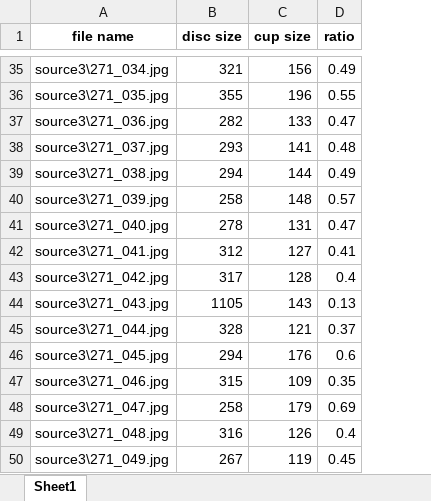
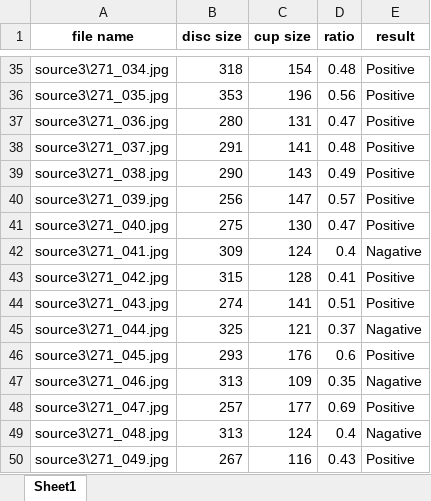
Before and after one commit to sunnyCUD/we_want_some_eyes_donut, an Excel workbook: Glaucoma.xlsx, sheet Sheet1, drawn as a sheet; only a part is shown, gaps mark what is left out; values as stored, in another font and other column widths than the file's, no borders; the diff covers the shown part only; the diff names each change by its address in the sheet, - before the commit and + after, or states it on an @@ line.

```diff
--- a/Glaucoma.xlsx (sheet Sheet1)
+++ b/Glaucoma.xlsx (sheet Sheet1)
+column E (result), rows 35-50: Positive | Positive | Positive | Positive | Positive | Positive | Positive | Nagative | Positive | Positive | Nagative | Positive | Nagative | Positive | Nagative | Positive
-B35 (disc size): 321
+B35 (disc size): 318
-C35 (cup size): 156
+C35 (cup size): 154
-D35 (ratio): 0.49
+D35 (ratio): 0.48
-B36 (disc size): 355
+B36 (disc size): 353
-D36 (ratio): 0.55
+D36 (ratio): 0.56
-B37 (disc size): 282
+B37 (disc size): 280
-C37 (cup size): 133
+C37 (cup size): 131
-B38 (disc size): 293
+B38 (disc size): 291
-B39 (disc size): 294
+B39 (disc size): 290
-C39 (cup size): 144
+C39 (cup size): 143
-B40 (disc size): 258
+B40 (disc size): 256
-C40 (cup size): 148
+C40 (cup size): 147
-B41 (disc size): 278
+B41 (disc size): 275
-C41 (cup size): 131
+C41 (cup size): 130
-B42 (disc size): 312
+B42 (disc size): 309
-C42 (cup size): 127
+C42 (cup size): 124
-D42 (ratio): 0.41
+D42 (ratio): 0.4
-B43 (disc size): 317
+B43 (disc size): 315
-D43 (ratio): 0.4
+D43 (ratio): 0.41
-B44 (disc size): 1105
+B44 (disc size): 274
-C44 (cup size): 143
+C44 (cup size): 141
-D44 (ratio): 0.13
+D44 (ratio): 0.51
-B45 (disc size): 328
+B45 (disc size): 325
-B46 (disc size): 294
+B46 (disc size): 293
-B47 (disc size): 315
+B47 (disc size): 313
-B48 (disc size): 258
+B48 (disc size): 257
-C48 (cup size): 179
+C48 (cup size): 177
-B49 (disc size): 316
+B49 (disc size): 313
-C49 (cup size): 126
+C49 (cup size): 124
-C50 (cup size): 119
+C50 (cup size): 116
-D50 (ratio): 0.45
+D50 (ratio): 0.43
```
Also changed, not shown: 116 edited cells elsewhere in this sheet, 3 other files.
